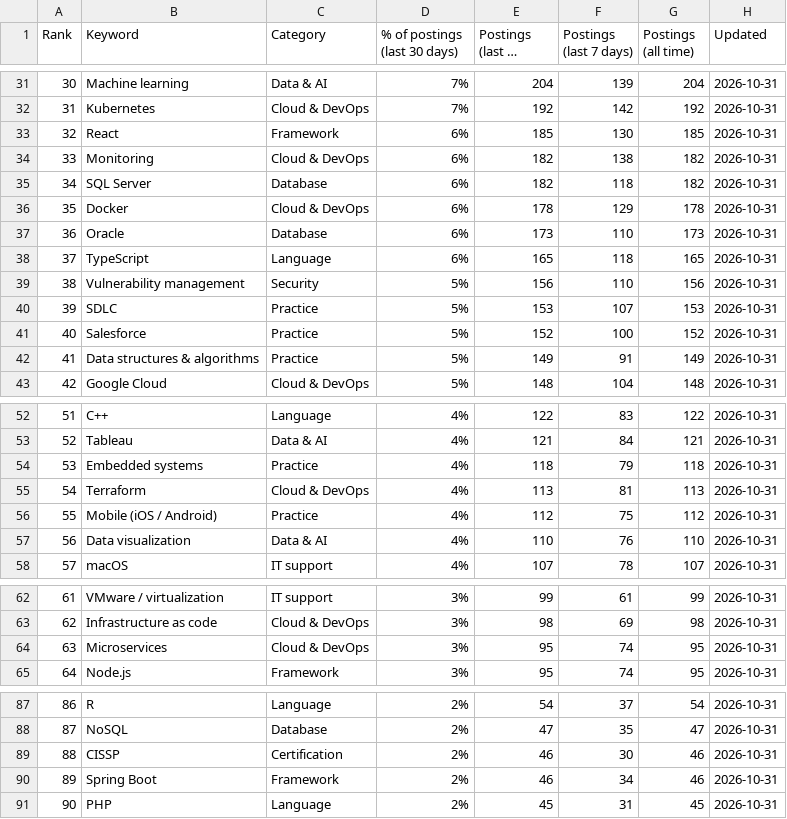
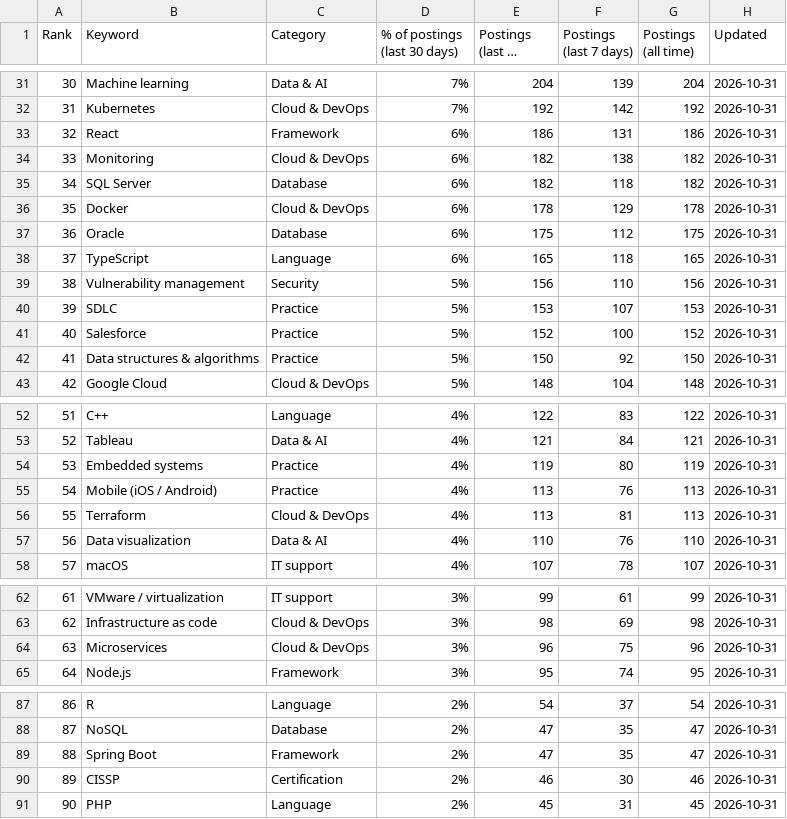
Before and after one commit to sagarh12/canada-jobs-feed, a CSV file: feed/keywords.csv, drawn as a sheet; only a part is shown, gaps mark what is left out; long unchanged cells end in …; the diff covers the shown part only; the diff names each change by its address in the sheet, - before the commit and + after, or states it on an @@ line.

```diff
--- a/feed/keywords.csv
+++ b/feed/keywords.csv
-E33 (Postings (last 30 days)): 185
+E33 (Postings (last 30 days)): 186
-F33 (Postings (last 7 days)): 130
+F33 (Postings (last 7 days)): 131
-G33 (Postings (all time)): 185
+G33 (Postings (all time)): 186
-E37 (Postings (last 30 days)): 173
+E37 (Postings (last 30 days)): 175
-F37 (Postings (last 7 days)): 110
+F37 (Postings (last 7 days)): 112
-G37 (Postings (all time)): 173
+G37 (Postings (all time)): 175
-E42 (Postings (last 30 days)): 149
+E42 (Postings (last 30 days)): 150
-F42 (Postings (last 7 days)): 91
+F42 (Postings (last 7 days)): 92
-G42 (Postings (all time)): 149
+G42 (Postings (all time)): 150
-E54 (Postings (last 30 days)): 118
+E54 (Postings (last 30 days)): 119
-F54 (Postings (last 7 days)): 79
+F54 (Postings (last 7 days)): 80
-G54 (Postings (all time)): 118
+G54 (Postings (all time)): 119
-B55 (Keyword): Terraform
+B55 (Keyword): Mobile (iOS / Android)
-C55 (Category): Cloud & DevOps
+C55 (Category): Practice
-F55 (Postings (last 7 days)): 81
+F55 (Postings (last 7 days)): 76
-B56 (Keyword): Mobile (iOS / Android)
+B56 (Keyword): Terraform
-C56 (Category): Practice
+C56 (Category): Cloud & DevOps
-E56 (Postings (last 30 days)): 112
+E56 (Postings (last 30 days)): 113
-F56 (Postings (last 7 days)): 75
+F56 (Postings (last 7 days)): 81
-G56 (Postings (all time)): 112
+G56 (Postings (all time)): 113
-E64 (Postings (last 30 days)): 95
+E64 (Postings (last 30 days)): 96
-F64 (Postings (last 7 days)): 74
+F64 (Postings (last 7 days)): 75
-G64 (Postings (all time)): 95
+G64 (Postings (all time)): 96
-B89 (Keyword): CISSP
+B89 (Keyword): Spring Boot
-C89 (Category): Certification
+C89 (Category): Framework
-E89 (Postings (last 30 days)): 46
+E89 (Postings (last 30 days)): 47
-F89 (Postings (last 7 days)): 30
+F89 (Postings (last 7 days)): 35
-G89 (Postings (all time)): 46
+G89 (Postings (all time)): 47
-B90 (Keyword): Spring Boot
+B90 (Keyword): CISSP
-C90 (Category): Framework
+C90 (Category): Certification
-F90 (Postings (last 7 days)): 34
+F90 (Postings (last 7 days)): 30
```
Also changed, not shown: 68 edited cells elsewhere in this file, 3 other files.
